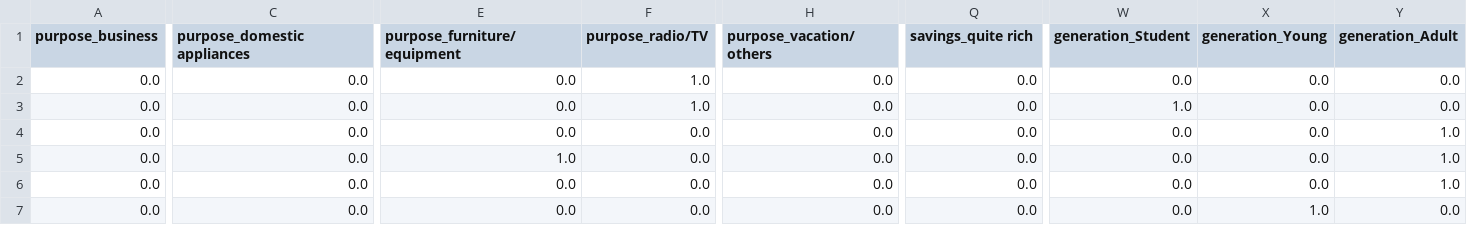
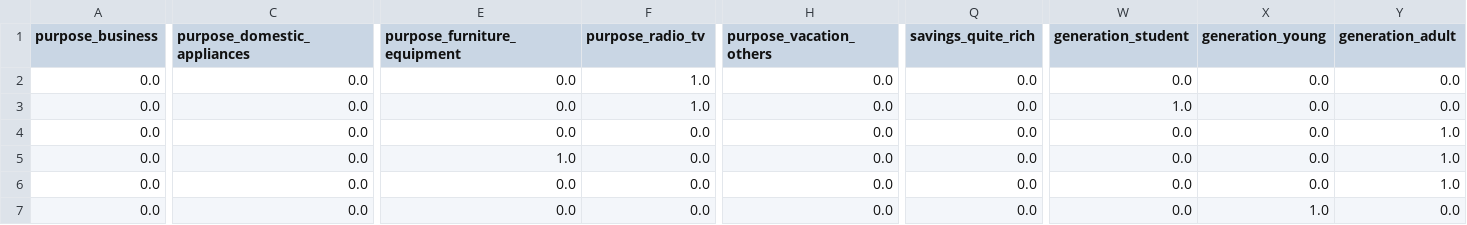
Before and after one commit to oonisim/ml-credit_risk, a CSV file: data/processed/customer_credit_risk_features.csv (was data/processed/credit_risk_features.csv), drawn as a sheet; only a part is shown, gaps mark what is left out; the diff covers the shown part only; the diff names each change by its address in the sheet, - before the commit and + after, or states it on an @@ line.

```diff
--- a/data/processed/credit_risk_features.csv
+++ b/data/processed/customer_credit_risk_features.csv
-C1: purpose_domestic appliances
+C1: purpose_domestic_appliances
-E1: purpose_furniture/equipment
+E1: purpose_furniture_equipment
-F1: purpose_radio/TV
+F1: purpose_radio_tv
-H1: purpose_vacation/others
+H1: purpose_vacation_others
-Q1: savings_quite rich
+Q1: savings_quite_rich
-W1: generation_Student
+W1: generation_student
-X1: generation_Young
+X1: generation_young
-Y1: generation_Adult
+Y1: generation_adult
```
Also changed, not shown: 1 edited cell elsewhere in this file, 9 other files.
